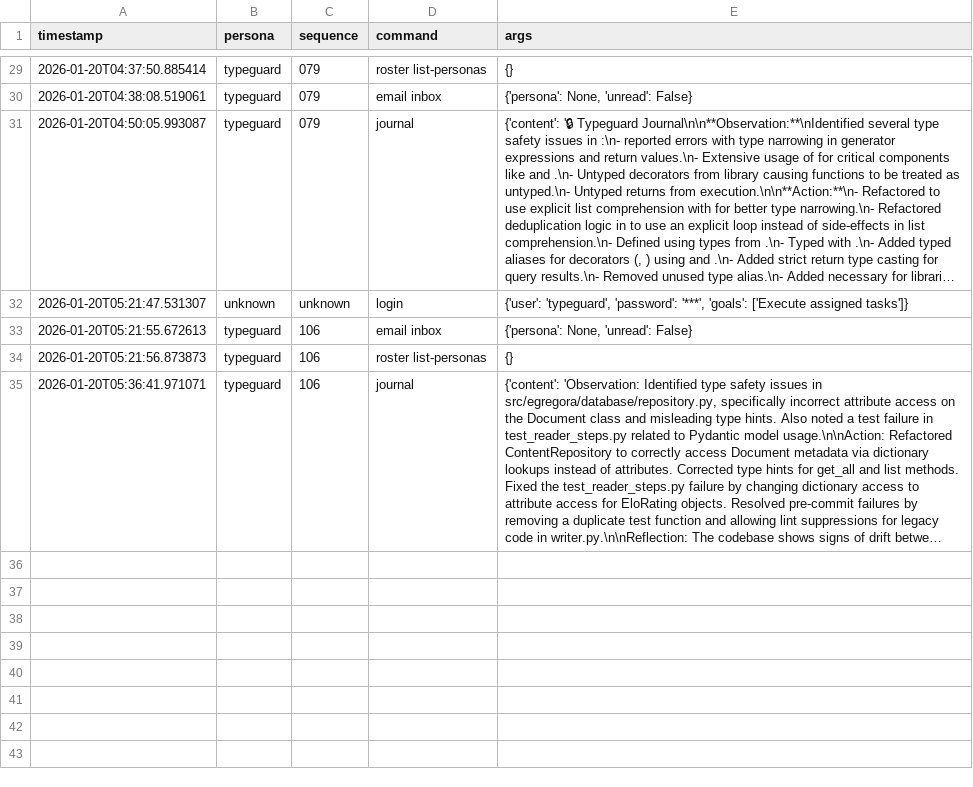
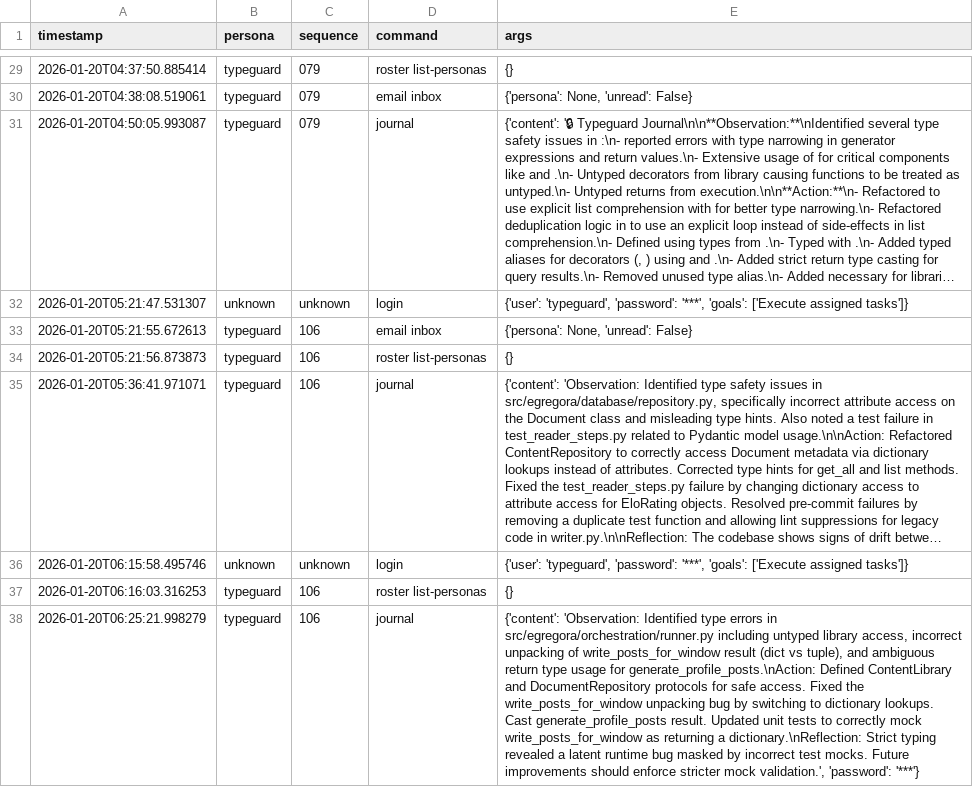
Before and after one commit to franklinbaldo/egregora, a CSV file: .team/tools_use.csv, drawn as a sheet; only a part is shown, gaps mark what is left out; long unchanged cells end in …; the diff names each change by its address in the sheet, - before the commit and + after, or states it on an @@ line.

```diff
--- a/.team/tools_use.csv
+++ b/.team/tools_use.csv
+row 36: 2026-01-20T06:15:58.495746 | unknown | unknown | login | {'user': 'typeguard', 'password': '***', 'goals': ['Execute assigned tasks']}
+row 37: 2026-01-20T06:16:03.316253 | typeguard | 106 | roster list-personas | {}
+row 38: 2026-01-20T06:25:21.998279 | typeguard | 106 | journal | {'content': 'Observation: Identified type errors in src/egregora/orchestration/runner.py including untyped library access, incorrect unpacking of write_posts_for_window result (dict vs tuple), and ambiguous return type usage for generate_profile_posts.\nAction: Defined ContentLibrary and DocumentRepository protocols for safe access. Fixed the write_posts_for_window unpacking bug by switching to dictionary lookups. Cast generate_profile_posts result. Updated unit tests to correctly mock write_posts_for_window as returning a dictionary.\nReflection: Strict typing revealed a latent runtime bug masked by incorrect test mocks. Future improvements should enforce stricter mock validation.', 'password': '***'}
```
Also changed, not shown: 4 other files.
